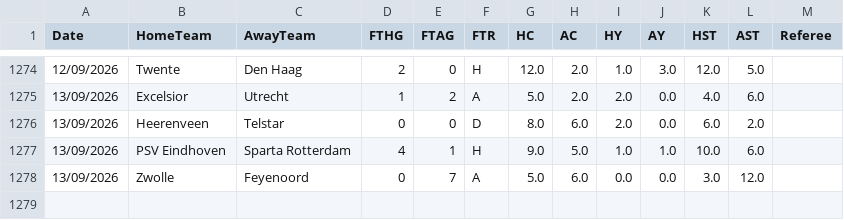
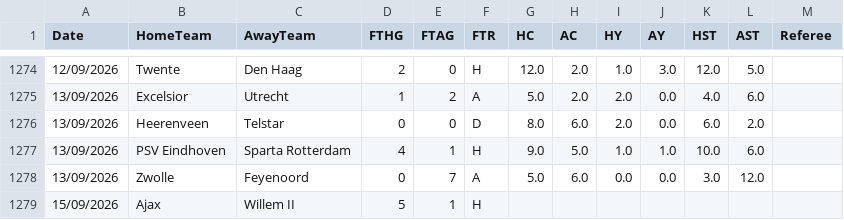
Before and after one commit to hectormera4-dotcom/premier-picks, a CSV file: eredivisie_combinado.csv, drawn as a sheet; only a part is shown, gaps mark what is left out; the diff names each change by its address in the sheet, - before the commit and + after, or states it on an @@ line.

```diff
--- a/eredivisie_combinado.csv
+++ b/eredivisie_combinado.csv
+row 1279: 15/09/2026 | Ajax | Willem II | 5 | 1 | H
```
Also changed, not shown: championship_combinado.csv, la_liga_combinado.csv.
